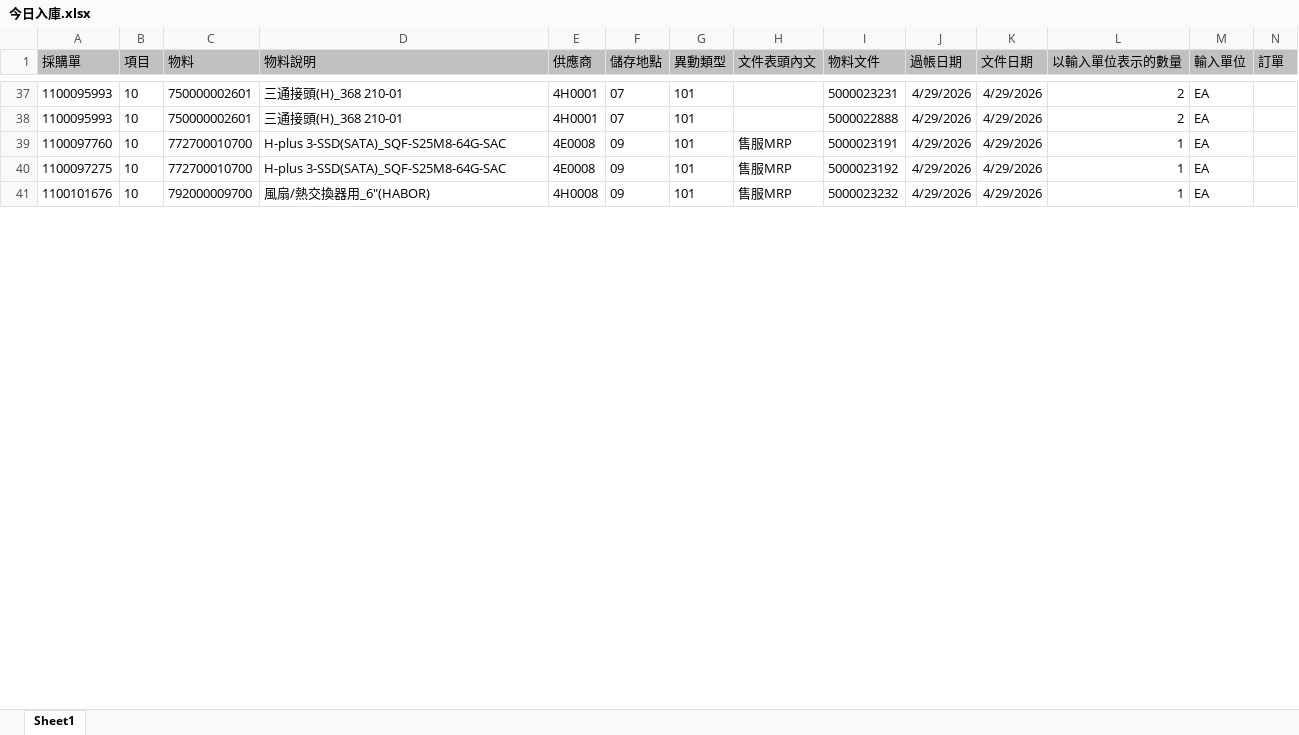
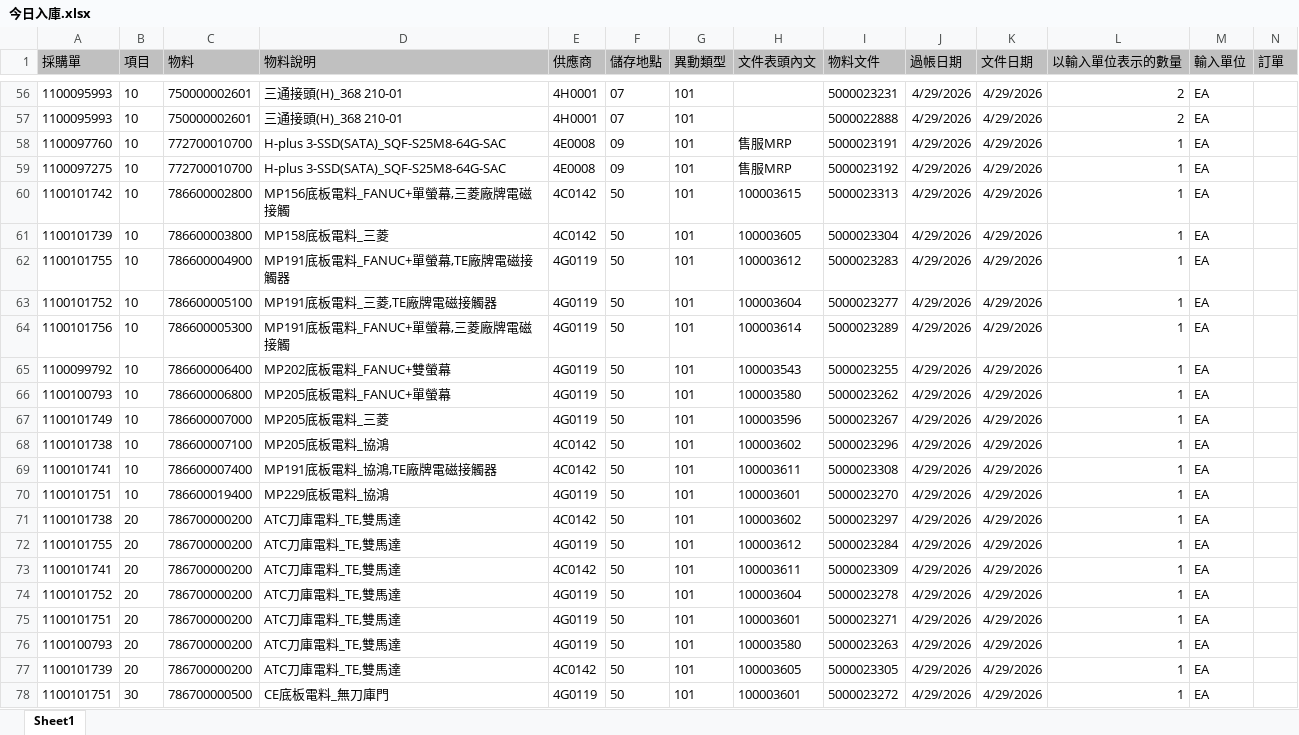
Before and after one commit to june8513/-, an Excel workbook: Newdata/今日入庫.xlsx, sheet Sheet1, drawn as a sheet; only a part is shown, gaps mark what is left out; the shorter side is filled out with more unchanged rows; values as stored, in another font and other column widths than the file's, no borders; the diff covers the shown part only; the diff names each change by its address in the sheet, - before the commit and + after, or states it on an @@ line.

```diff
--- a/Newdata/今日入庫.xlsx (sheet Sheet1)
+++ b/Newdata/今日入庫.xlsx (sheet Sheet1)
+row 60: 1100101742 | 10 | 786600002800 | MP156底板電料_FANUC+單螢幕,三菱廠牌電磁接觸 | 4C0142 | 50 | 101 | 100003615 | 5000023313 | 4/29/2026 | 4/29/2026 | 1 | EA
+row 61: 1100101739 | 10 | 786600003800 | MP158底板電料_三菱 | 4C0142 | 50 | 101 | 100003605 | 5000023304 | 4/29/2026 | 4/29/2026 | 1 | EA
+row 62: 1100101755 | 10 | 786600004900 | MP191底板電料_FANUC+單螢幕,TE廠牌電磁接觸器 | 4G0119 | 50 | 101 | 100003612 | 5000023283 | 4/29/2026 | 4/29/2026 | 1 | EA
+row 63: 1100101752 | 10 | 786600005100 | MP191底板電料_三菱,TE廠牌電磁接觸器 | 4G0119 | 50 | 101 | 100003604 | 5000023277 | 4/29/2026 | 4/29/2026 | 1 | EA
+row 64: 1100101756 | 10 | 786600005300 | MP191底板電料_FANUC+單螢幕,三菱廠牌電磁接觸 | 4G0119 | 50 | 101 | 100003614 | 5000023289 | 4/29/2026 | 4/29/2026 | 1 | EA
+row 65: 1100099792 | 10 | 786600006400 | MP202底板電料_FANUC+雙螢幕 | 4G0119 | 50 | 101 | 100003543 | 5000023255 | 4/29/2026 | 4/29/2026 | 1 | EA
+row 66: 1100100793 | 10 | 786600006800 | MP205底板電料_FANUC+單螢幕 | 4G0119 | 50 | 101 | 100003580 | 5000023262 | 4/29/2026 | 4/29/2026 | 1 | EA
+row 67: 1100101749 | 10 | 786600007000 | MP205底板電料_三菱 | 4G0119 | 50 | 101 | 100003596 | 5000023267 | 4/29/2026 | 4/29/2026 | 1 | EA
+row 68: 1100101738 | 10 | 786600007100 | MP205底板電料_協鴻 | 4C0142 | 50 | 101 | 100003602 | 5000023296 | 4/29/2026 | 4/29/2026 | 1 | EA
+row 69: 1100101741 | 10 | 786600007400 | MP191底板電料_協鴻,TE廠牌電磁接觸器 | 4C0142 | 50 | 101 | 100003611 | 5000023308 | 4/29/2026 | 4/29/2026 | 1 | EA
+row 70: 1100101751 | 10 | 786600019400 | MP229底板電料_協鴻 | 4G0119 | 50 | 101 | 100003601 | 5000023270 | 4/29/2026 | 4/29/2026 | 1 | EA
+row 71: 1100101738 | 20 | 786700000200 | ATC刀庫電料_TE,雙馬達 | 4C0142 | 50 | 101 | 100003602 | 5000023297 | 4/29/2026 | 4/29/2026 | 1 | EA
+row 72: 1100101755 | 20 | 786700000200 | ATC刀庫電料_TE,雙馬達 | 4G0119 | 50 | 101 | 100003612 | 5000023284 | 4/29/2026 | 4/29/2026 | 1 | EA
+row 73: 1100101741 | 20 | 786700000200 | ATC刀庫電料_TE,雙馬達 | 4C0142 | 50 | 101 | 100003611 | 5000023309 | 4/29/2026 | 4/29/2026 | 1 | EA
+row 74: 1100101752 | 20 | 786700000200 | ATC刀庫電料_TE,雙馬達 | 4G0119 | 50 | 101 | 100003604 | 5000023278 | 4/29/2026 | 4/29/2026 | 1 | EA
+row 75: 1100101751 | 20 | 786700000200 | ATC刀庫電料_TE,雙馬達 | 4G0119 | 50 | 101 | 100003601 | 5000023271 | 4/29/2026 | 4/29/2026 | 1 | EA
+row 76: 1100100793 | 20 | 786700000200 | ATC刀庫電料_TE,雙馬達 | 4G0119 | 50 | 101 | 100003580 | 5000023263 | 4/29/2026 | 4/29/2026 | 1 | EA
+row 77: 1100101739 | 20 | 786700000200 | ATC刀庫電料_TE,雙馬達 | 4C0142 | 50 | 101 | 100003605 | 5000023305 | 4/29/2026 | 4/29/2026 | 1 | EA
+row 78: 1100101751 | 30 | 786700000500 | CE底板電料_無刀庫門 | 4G0119 | 50 | 101 | 100003601 | 5000023272 | 4/29/2026 | 4/29/2026 | 1 | EA
```
Also changed, not shown: 64 added rows, 1 removed row and 5 moved rows elsewhere in this sheet, Newdata/入庫TECO狀態.XLSX, Newdata/報工狀態.XLSX, 17 other files.
